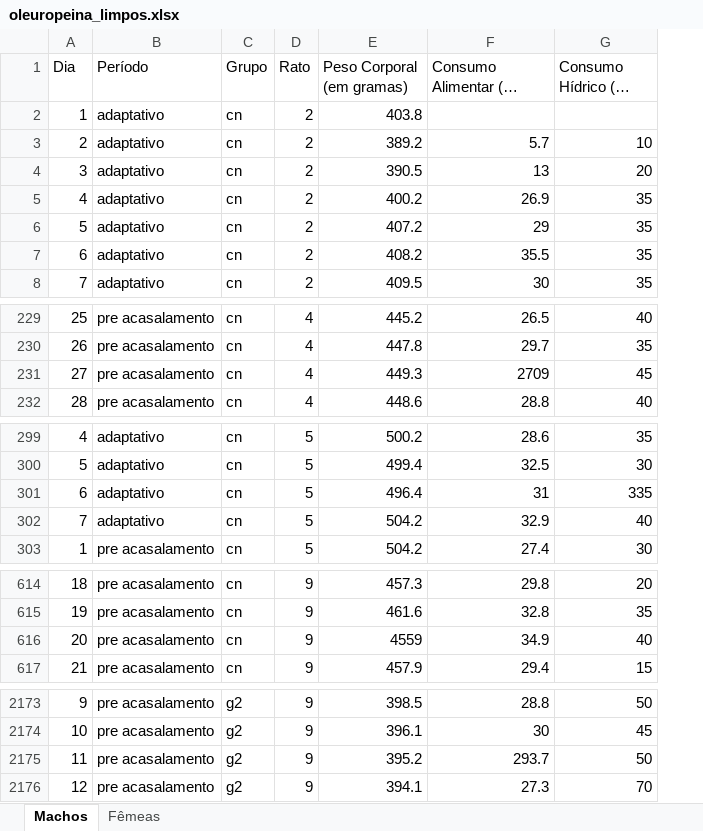
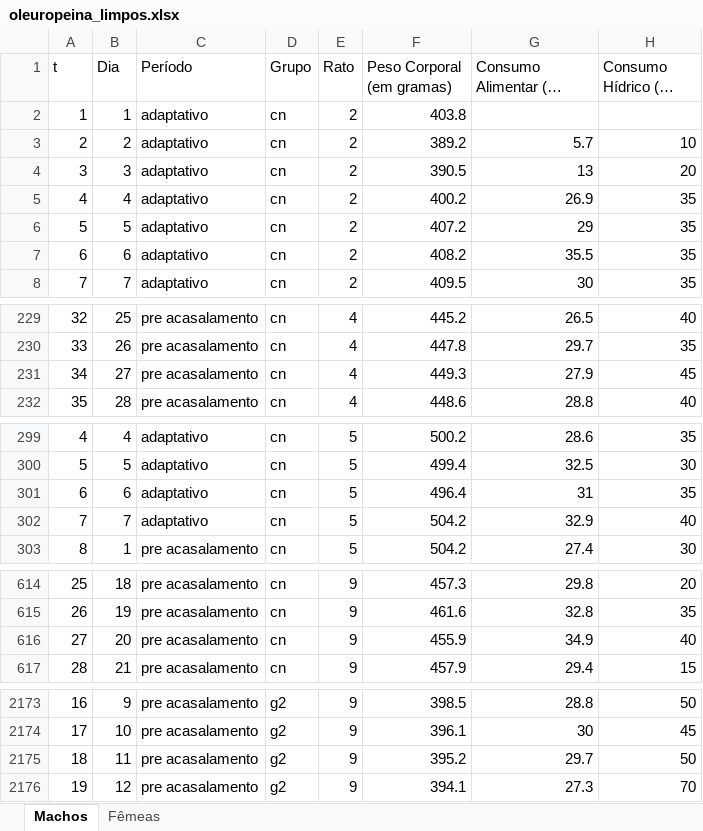
Before and after one commit to victorfrankg/lab_est_1_mat02031, an Excel workbook: Assessoria 06 - Raquel/oleuropeina_limpos.xlsx, sheet Machos, drawn as a sheet; only a part is shown, gaps mark what is left out; long unchanged cells end in …; values as stored, in another font and other column widths than the file's, no cell formats; addresses are those after the commit; the diff covers the shown part only; the diff names each change by its address in the sheet, - before the commit and + after, or states it on an @@ line.

Commit message:
script R + limpeza oleuropeina

```diff
--- a/Assessoria 06 - Raquel/oleuropeina_limpos.xlsx (sheet Machos)
+++ b/Assessoria 06 - Raquel/oleuropeina_limpos.xlsx (sheet Machos)
+column A (t), rows 2-8: 1 | 2 | 3 | 4 | 5 | 6 | 7; rows 229-232: 32 | 33 | 34 | 35; rows 299-303: 4 | 5 | 6 | 7 | 8; rows 614-617: 25 | 26 | 27 | 28; rows 2173-2176: 16 | 17 | 18 | 19
-G231 (Consumo Alimentar (em gramas)): 2709
+G231 (Consumo Alimentar (em gramas)): 27.9
-H301 (Consumo Hídrico (em ml)): 335
+H301 (Consumo Hídrico (em ml)): 35
-F616 (Peso Corporal (em gramas)): 4559
+F616 (Peso Corporal (em gramas)): 455.9
-G2175 (Consumo Alimentar (em gramas)): 293.7
+G2175 (Consumo Alimentar (em gramas)): 29.7
```
Also changed, not shown: 1 edited cell elsewhere in this sheet, cell formats, 1 other file.
